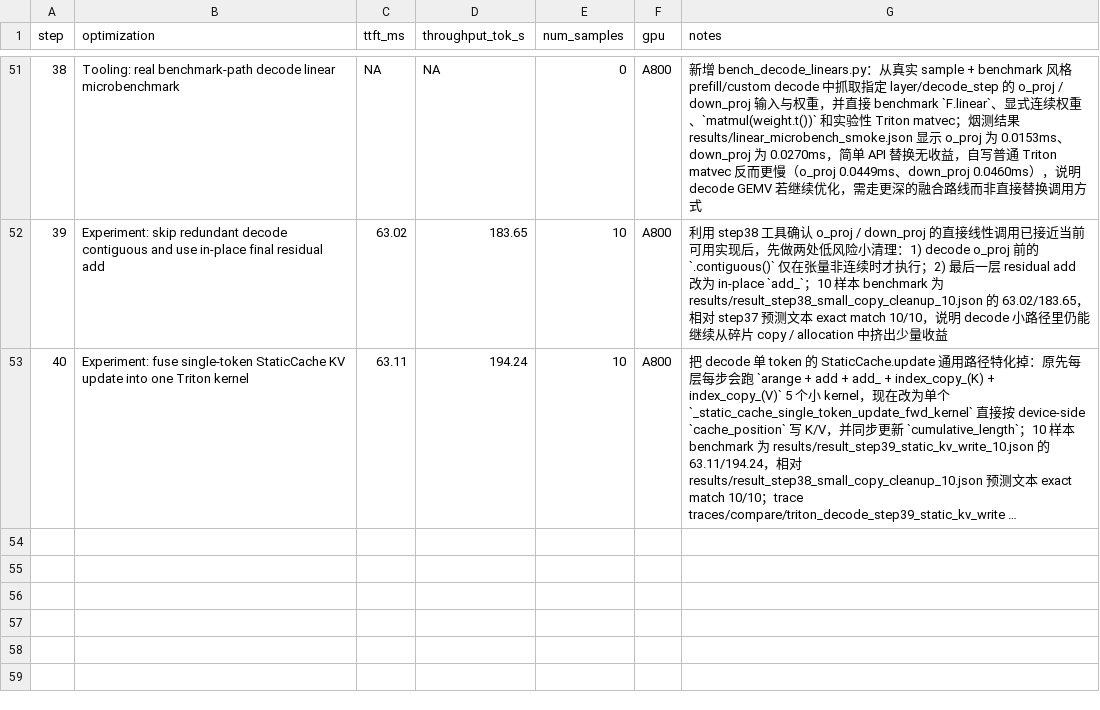
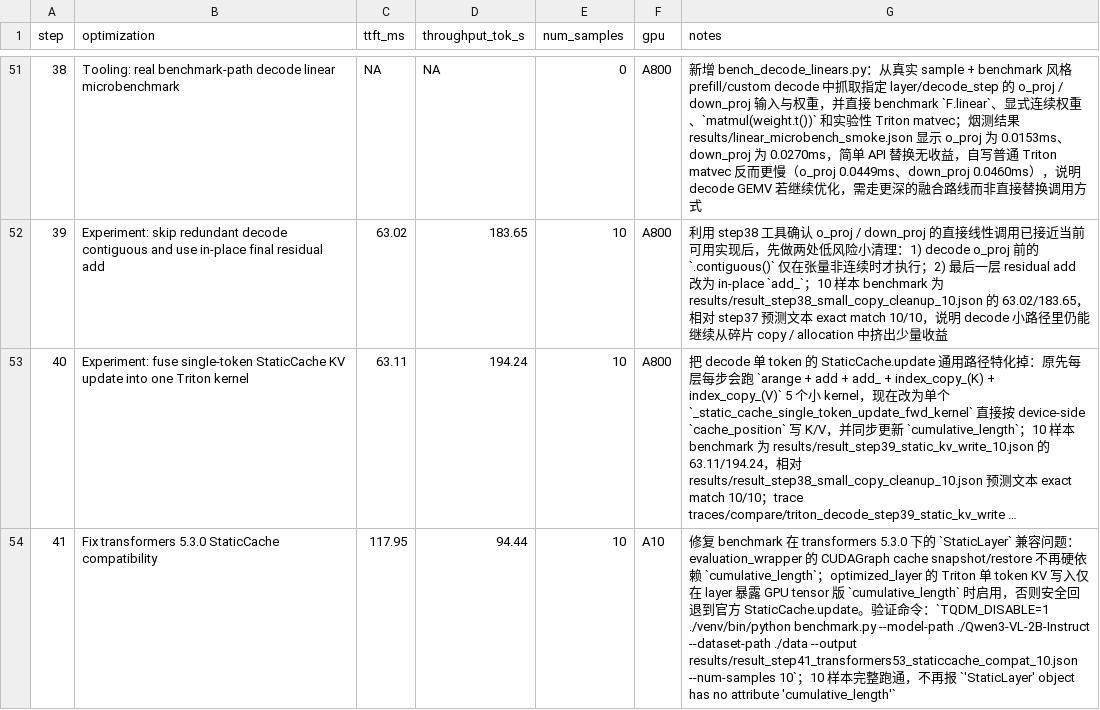
Before and after one commit to wangxiyu191/AICASGC-2026, a CSV file: result.csv, drawn as a sheet; only a part is shown, gaps mark what is left out; long unchanged cells end in …; the diff names each change by its address in the sheet, - before the commit and + after, or states it on an @@ line.

Commit message:
Fix StaticCache compat for transformers 5.3 benchmark

```diff
--- a/result.csv
+++ b/result.csv
+row 54: 41 | Fix transformers 5.3.0 StaticCache compatibility | 117.95 | 94.44 | 10 | A10 | 修复 benchmark 在 transformers 5.3.0 下的 `StaticLayer` 兼容问题：evaluation_wrapper 的 CUDAGraph cache snapshot/restore 不再硬依赖 `cumulative_length`；optimized_layer 的 Triton 单 token KV 写入仅在 layer 暴露 GPU tensor 版 `cumulative_length` 时启用，否则安全回退到官方 StaticCache.update。验证命令：`TQDM_DISABLE=1 ./venv/bin/python benchmark.py --model-path ./Qwen3-VL-2B-Instruct --dataset-path ./data --output results/result_step41_transformers53_staticcache_compat_10.json --num-samples 10`；10 样本完整跑通，不再报 `'StaticLayer' object has no attribute 'cumulative_length'`
```
Also changed, not shown: 3 other files.
